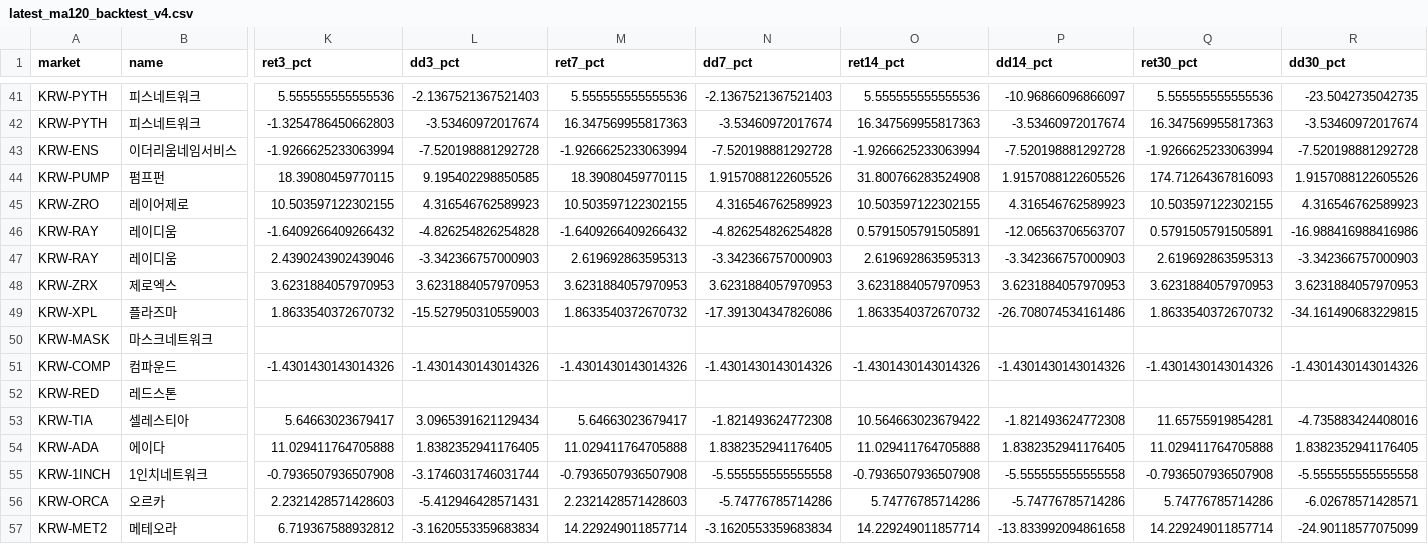
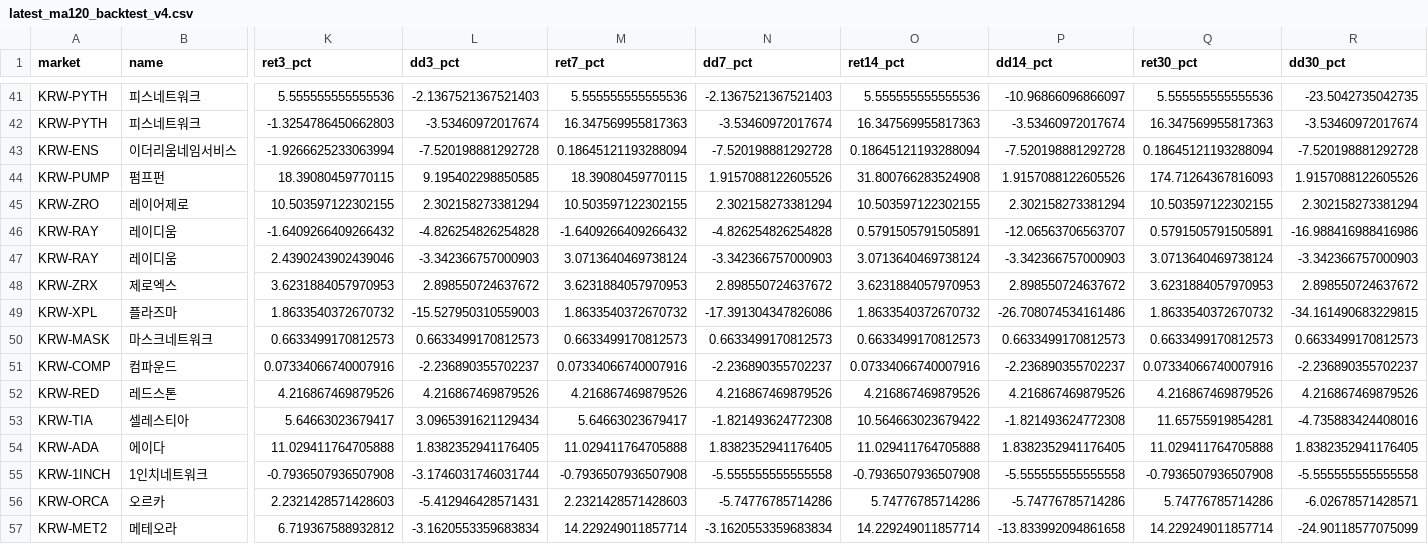
Before and after one commit to lcwkingka-collab/upbit-scanner, a CSV file: data/latest_ma120_backtest_v4.csv, drawn as a sheet; only a part is shown, gaps mark what is left out; removed rows and columns are numbered as before the commit, all else as after; rows hold the shown columns only; the diff covers the shown part only; the diff names each change by its address in the sheet, - before the commit and + after, or states it on an @@ line.

```diff
--- a/data/latest_ma120_backtest_v4.csv
+++ b/data/latest_ma120_backtest_v4.csv
-M43 (ret7_pct): -1.9266625233063994
+M43 (ret7_pct): 0.18645121193288094
-O43 (ret14_pct): -1.9266625233063994
+O43 (ret14_pct): 0.18645121193288094
-Q43 (ret30_pct): -1.9266625233063994
+Q43 (ret30_pct): 0.18645121193288094
-L45 (dd3_pct): 4.316546762589923
+L45 (dd3_pct): 2.302158273381294
-N45 (dd7_pct): 4.316546762589923
+N45 (dd7_pct): 2.302158273381294
-P45 (dd14_pct): 4.316546762589923
+P45 (dd14_pct): 2.302158273381294
-R45 (dd30_pct): 4.316546762589923
+R45 (dd30_pct): 2.302158273381294
-M47 (ret7_pct): 2.619692863595313
+M47 (ret7_pct): 3.0713640469738124
-O47 (ret14_pct): 2.619692863595313
+O47 (ret14_pct): 3.0713640469738124
-Q47 (ret30_pct): 2.619692863595313
+Q47 (ret30_pct): 3.0713640469738124
-L48 (dd3_pct): 3.6231884057970953
+L48 (dd3_pct): 2.898550724637672
-N48 (dd7_pct): 3.6231884057970953
+N48 (dd7_pct): 2.898550724637672
-P48 (dd14_pct): 3.6231884057970953
+P48 (dd14_pct): 2.898550724637672
-R48 (dd30_pct): 3.6231884057970953
+R48 (dd30_pct): 2.898550724637672
-row 50: KRW-MASK | 마스크네트워크
+row 50: KRW-MASK | 마스크네트워크 | 0.6633499170812573 | 0.6633499170812573 | 0.6633499170812573 | 0.6633499170812573 | 0.6633499170812573 | 0.6633499170812573 | 0.6633499170812573 | 0.6633499170812573
-K51 (ret3_pct): -1.4301430143014326
+K51 (ret3_pct): 0.07334066740007916
-L51 (dd3_pct): -1.4301430143014326
+L51 (dd3_pct): -2.236890355702237
-M51 (ret7_pct): -1.4301430143014326
+M51 (ret7_pct): 0.07334066740007916
-N51 (dd7_pct): -1.4301430143014326
+N51 (dd7_pct): -2.236890355702237
-O51 (ret14_pct): -1.4301430143014326
+O51 (ret14_pct): 0.07334066740007916
-P51 (dd14_pct): -1.4301430143014326
+P51 (dd14_pct): -2.236890355702237
-Q51 (ret30_pct): -1.4301430143014326
+Q51 (ret30_pct): 0.07334066740007916
-R51 (dd30_pct): -1.4301430143014326
+R51 (dd30_pct): -2.236890355702237
-row 52: KRW-RED | 레드스톤
+row 52: KRW-RED | 레드스톤 | 4.216867469879526 | 4.216867469879526 | 4.216867469879526 | 4.216867469879526 | 4.216867469879526 | 4.216867469879526 | 4.216867469879526 | 4.216867469879526
```
Also changed, not shown: 2 added rows, 1 removed row and 72 edited cells elsewhere in this file, 17 other files.
